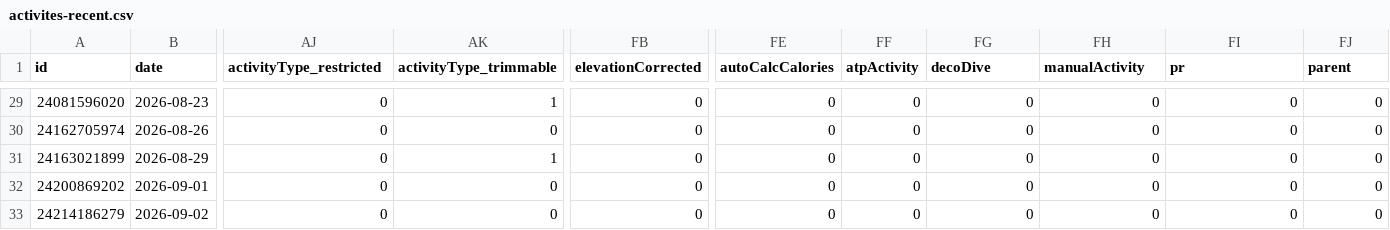
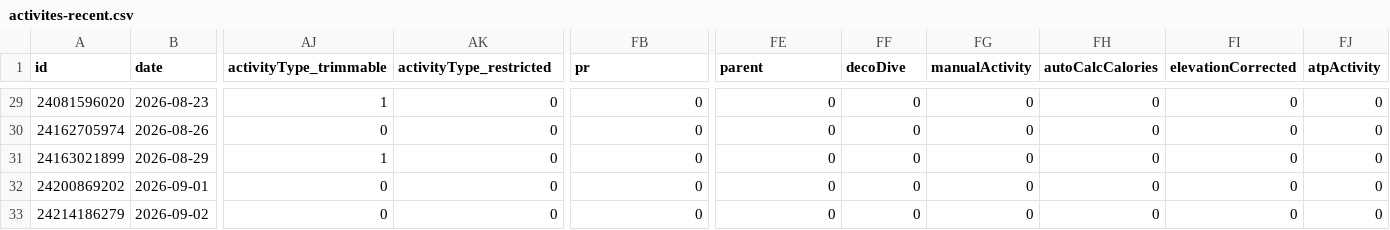
Before and after one commit to nicolasmahut-ui/garmin-data-frere, a CSV file: activites-recent.csv, drawn as a sheet; only a part is shown, gaps mark what is left out; the diff covers the shown part only; the diff names each change by its address in the sheet, - before the commit and + after, or states it on an @@ line.

```diff
--- a/activites-recent.csv
+++ b/activites-recent.csv
-AJ1: activityType_restricted
+AJ1: activityType_trimmable
-AK1: activityType_trimmable
+AK1: activityType_restricted
-FB1: elevationCorrected
+FB1: pr
-FE1: autoCalcCalories
+FE1: parent
-FF1: atpActivity
+FF1: decoDive
-FG1: decoDive
+FG1: manualActivity
-FH1: manualActivity
+FH1: autoCalcCalories
-FI1: pr
+FI1: elevationCorrected
-FJ1: parent
+FJ1: atpActivity
-AJ29 (activityType_trimmable): 0
+AJ29 (activityType_trimmable): 1
-AK29 (activityType_restricted): 1
+AK29 (activityType_restricted): 0
-AJ31 (activityType_trimmable): 0
+AJ31 (activityType_trimmable): 1
-AK31 (activityType_restricted): 1
+AK31 (activityType_restricted): 0
```
Also changed, not shown: 46 edited cells elsewhere in this file.
